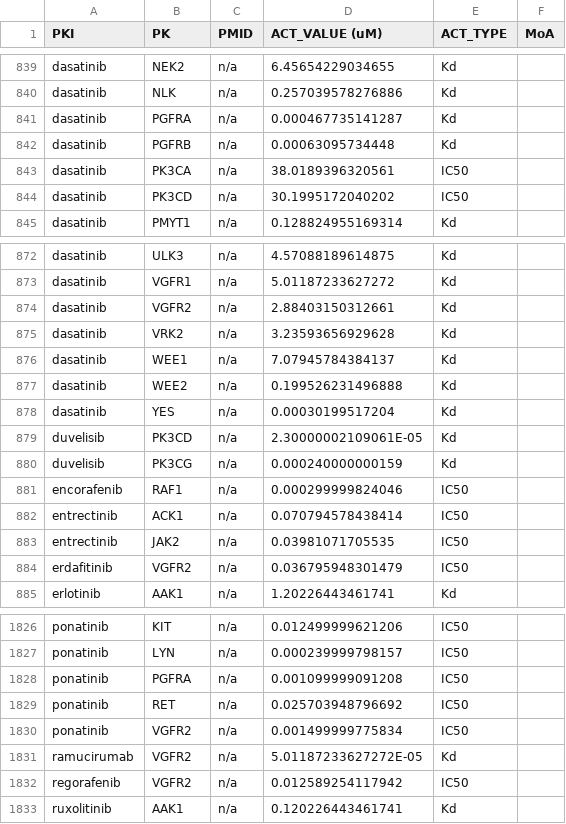
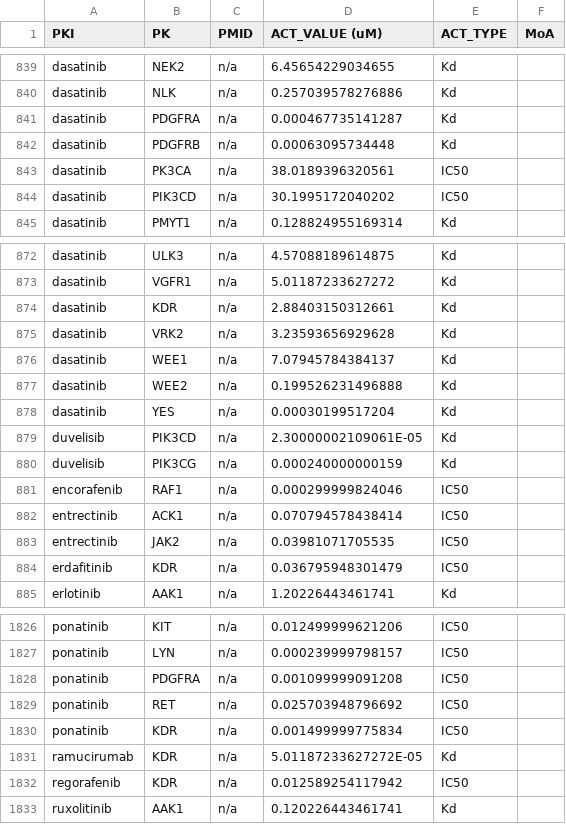
Before and after one commit to TheJacksonLaboratory/KCET, a CSV file: input/DrugCentralPKIPK.csv, drawn as a sheet; only a part is shown, gaps mark what is left out; the diff covers the shown part only.

Commit message:
replacing protein nmaes by their gene symbols

```diff
--- a/input/DrugCentralPKIPK.csv
+++ b/input/DrugCentralPKIPK.csv
@@ -840,6 +840,6 @@ dasatinib	NEK2	n/a	6.45654229034655	Kd
 dasatinib	NLK	n/a	0.257039578276886	Kd	
-dasatinib	PGFRA	n/a	0.000467735141287	Kd	
-dasatinib	PGFRB	n/a	0.00063095734448	Kd	
+dasatinib	PDGFRA	n/a	0.000467735141287	Kd	
+dasatinib	PDGFRB	n/a	0.00063095734448	Kd	
 dasatinib	PK3CA	n/a	38.0189396320561	IC50	
-dasatinib	PK3CD	n/a	30.1995172040202	IC50	
+dasatinib	PIK3CD	n/a	30.1995172040202	IC50	
 dasatinib	PMYT1	n/a	0.128824955169314	Kd	
@@ -873,3 +873,3 @@ dasatinib	ULK3	n/a	4.57088189614875	Kd
 dasatinib	VGFR1	n/a	5.01187233627272	Kd	
-dasatinib	VGFR2	n/a	2.88403150312661	Kd	
+dasatinib	KDR	n/a	2.88403150312661	Kd	
 dasatinib	VRK2	n/a	3.23593656929628	Kd	
@@ -878,4 +878,4 @@ dasatinib	WEE2	n/a	0.199526231496888	Kd
 dasatinib	YES	n/a	0.00030199517204	Kd	
-duvelisib	PK3CD	n/a	2.30000002109061E-05	Kd	
-duvelisib	PK3CG	n/a	0.000240000000159	Kd	
+duvelisib	PIK3CD	n/a	2.30000002109061E-05	Kd	
+duvelisib	PIK3CG	n/a	0.000240000000159	Kd	
 encorafenib	RAF1	n/a	0.000299999824046	IC50	
@@ -883,3 +883,3 @@ entrectinib	ACK1	n/a	0.070794578438414	IC50
 entrectinib	JAK2	n/a	0.03981071705535	IC50	
-erdafitinib	VGFR2	n/a	0.036795948301479	IC50	
+erdafitinib	KDR	n/a	0.036795948301479	IC50	
 erlotinib	AAK1	n/a	1.20226443461741	Kd	
@@ -1827,7 +1827,7 @@ ponatinib	KIT	n/a	0.012499999621206	IC50
 ponatinib	LYN	n/a	0.000239999798157	IC50	
-ponatinib	PGFRA	n/a	0.001099999091208	IC50	
+ponatinib	PDGFRA	n/a	0.001099999091208	IC50	
 ponatinib	RET	n/a	0.025703948796692	IC50	
-ponatinib	VGFR2	n/a	0.001499999775834	IC50	
-ramucirumab	VGFR2	n/a	5.01187233627272E-05	Kd	
-regorafenib	VGFR2	n/a	0.012589254117942	IC50	
+ponatinib	KDR	n/a	0.001499999775834	IC50	
+ramucirumab	KDR	n/a	5.01187233627272E-05	Kd	
+regorafenib	KDR	n/a	0.012589254117942	IC50	
 ruxolitinib	AAK1	n/a	0.120226443461741	Kd	
```
Also changed, not shown: 96 edited cells elsewhere in this file.
